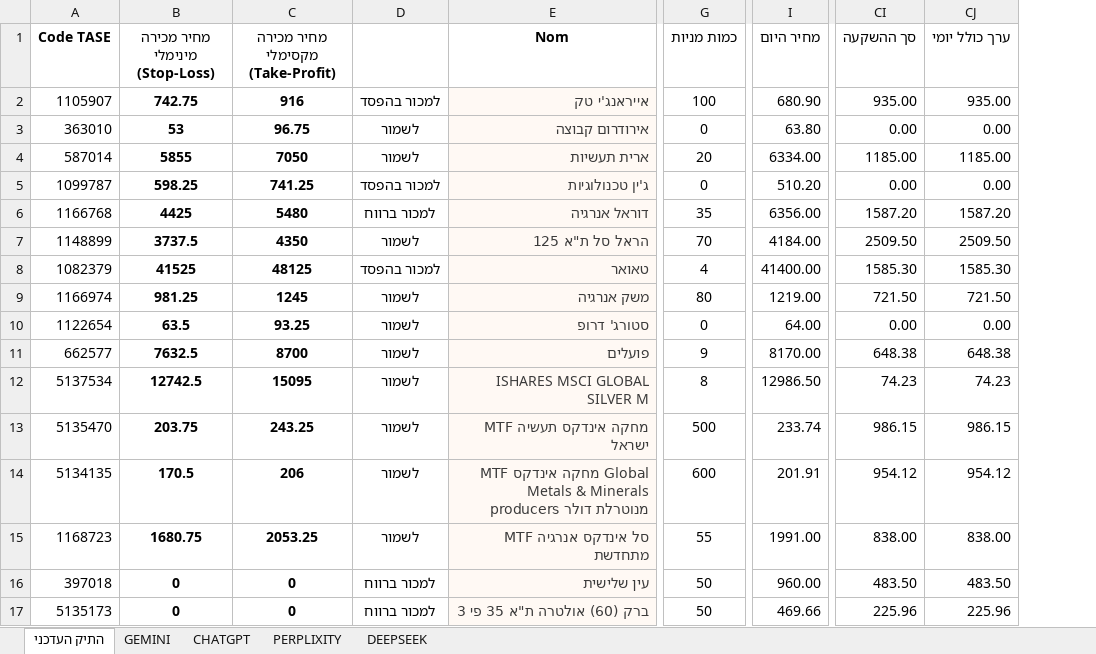
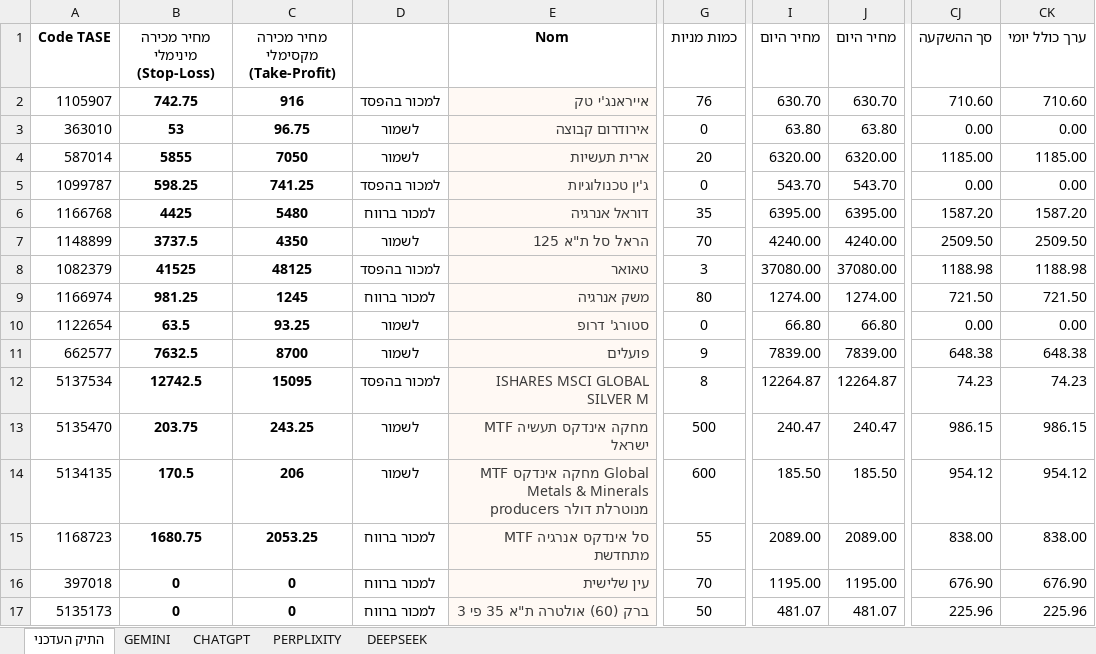
Before and after one commit to pilou73/BURSA, an Excel workbook: תיק_השקעה.xlsx, sheet התיק העדכני, drawn as a sheet; only a part is shown, gaps mark what is left out; values as stored, in another font and other column widths than the file's, no borders; conditional formats not drawn; addresses are those after the commit; the diff covers the shown part only; the diff names each change by its address in the sheet, - before the commit and + after, or states it on an @@ line.

```diff
--- a/תיק_השקעה.xlsx (sheet התיק העדכני)
+++ b/תיק_השקעה.xlsx (sheet התיק העדכני)
+column J (מחיר היום), rows 2-17: 630.70 | 63.80 | 6320.00 | 543.70 | 6395.00 | 4240.00 | 37080.00 | 1274.00 | 66.80 | 7839.00 | 12264.87 | 240.47 | 185.50 | 2089.00 | 1195.00 | 481.07
-G2 (כמות מניות): 100
+G2 (כמות מניות): 76
-I2 (מחיר היום): 680.90
+I2 (מחיר היום): 630.70
-CJ2 (סך ההשקעה): 935.00
+CJ2 (סך ההשקעה): 710.60
-CK2 (ערך כולל יומי): 935.00
+CK2 (ערך כולל יומי): 710.60
-I4 (מחיר היום): 6334.00
+I4 (מחיר היום): 6320.00
-I5 (מחיר היום): 510.20
+I5 (מחיר היום): 543.70
-I6 (מחיר היום): 6356.00
+I6 (מחיר היום): 6395.00
-I7 (מחיר היום): 4184.00
+I7 (מחיר היום): 4240.00
-G8 (כמות מניות): 4
+G8 (כמות מניות): 3
-I8 (מחיר היום): 41400.00
+I8 (מחיר היום): 37080.00
-CJ8 (סך ההשקעה): 1585.30
+CJ8 (סך ההשקעה): 1188.98
-CK8 (ערך כולל יומי): 1585.30
+CK8 (ערך כולל יומי): 1188.98
-D9: לשמור
+D9: למכור ברווח
-I9 (מחיר היום): 1219.00
+I9 (מחיר היום): 1274.00
-I10 (מחיר היום): 64.00
+I10 (מחיר היום): 66.80
-I11 (מחיר היום): 8170.00
+I11 (מחיר היום): 7839.00
-D12: לשמור
+D12: למכור בהפסד
-I12 (מחיר היום): 12986.50
+I12 (מחיר היום): 12264.87
-I13 (מחיר היום): 233.74
+I13 (מחיר היום): 240.47
-I14 (מחיר היום): 201.91
+I14 (מחיר היום): 185.50
-D15: לשמור
+D15: למכור ברווח
-I15 (מחיר היום): 1991.00
+I15 (מחיר היום): 2089.00
-G16 (כמות מניות): 50
+G16 (כמות מניות): 70
-I16 (מחיר היום): 960.00
+I16 (מחיר היום): 1195.00
-CJ16 (סך ההשקעה): 483.50
+CJ16 (סך ההשקעה): 676.90
-CK16 (ערך כולל יומי): 483.50
+CK16 (ערך כולל יומי): 676.90
-I17 (מחיר היום): 469.66
+I17 (מחיר היום): 481.07
```
Also changed, not shown: 47 edited cells elsewhere in this sheet, sheet PERPLIXITY, sheet CHATGPT, sheet DEEPSEEK, sheet GEMINI, formulas that keep their value.
